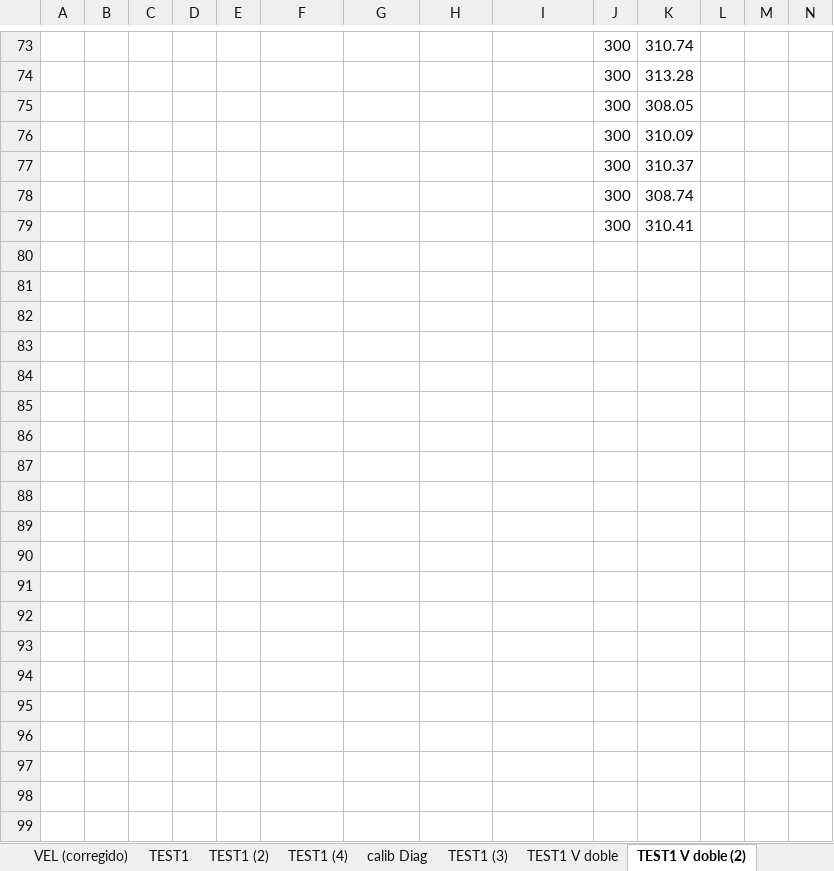
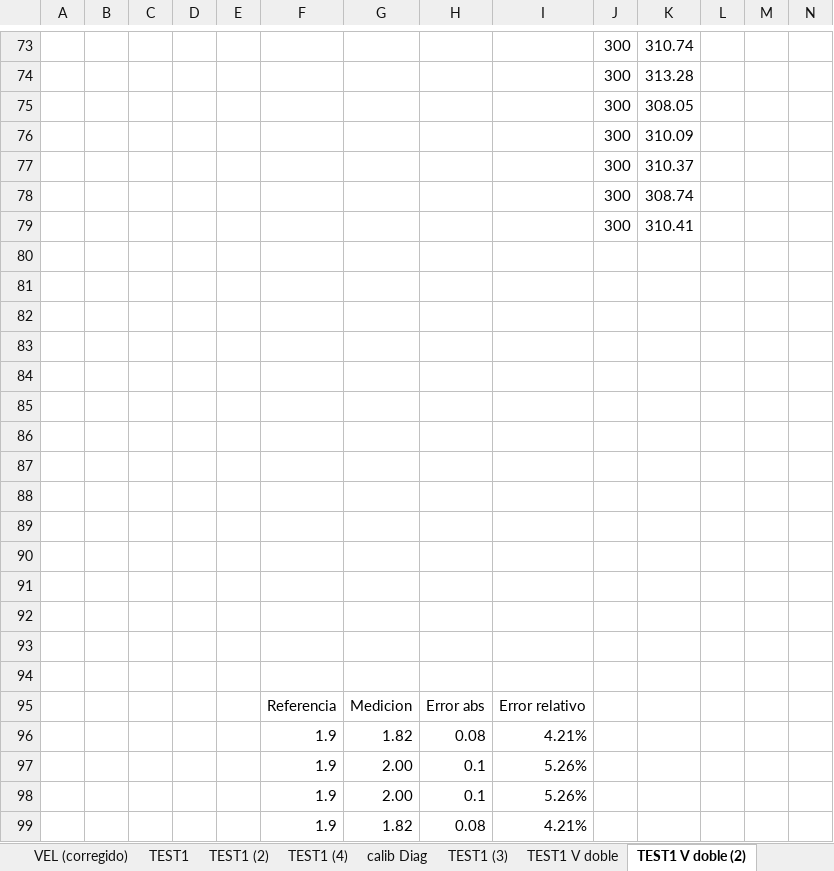
Before and after one commit to mauro-medina10/dsPIC33F_FreeRTOS_Anemometro_v1, an Excel workbook: pruebaEmisor.xlsx, sheet TEST1 V doble (2), drawn as a sheet; only a part is shown, gaps mark what is left out; values as stored, in another font and other column widths than the file's, no borders; charts and pictures not drawn; rows hold the shown columns only; the diff covers the shown part only; the diff names each change by its address in the sheet, - before the commit and + after, or states it on an @@ line.

```diff
--- a/pruebaEmisor.xlsx (sheet TEST1 V doble (2))
+++ b/pruebaEmisor.xlsx (sheet TEST1 V doble (2))
+row 80: (empty)
+row 81: (empty)
+row 82: (empty)
+row 83: (empty)
+row 84: (empty)
+row 85: (empty)
+row 86: (empty)
+row 87: (empty)
+row 88: (empty)
+row 89: (empty)
+row 90: (empty)
+row 91: (empty)
+row 92: (empty)
+row 93: (empty)
+row 94: (empty)
+row 95:  |  |  |  |  | Referencia | Medicion | Error abs | Error relativo
+row 96:  |  |  |  |  | 1.9 | 1.82 | 0.08 | 4.21%
+row 97:  |  |  |  |  | 1.9 | 2.00 | 0.1 | 5.26%
+row 98:  |  |  |  |  | 1.9 | 2.00 | 0.1 | 5.26%
+row 99:  |  |  |  |  | 1.9 | 1.82 | 0.08 | 4.21%
```
Also changed, not shown: 38 added rows and 10 edited cells elsewhere in this sheet, sheet TEST1 V doble, other sheet tabs, charts or pictures, 4 other files.
